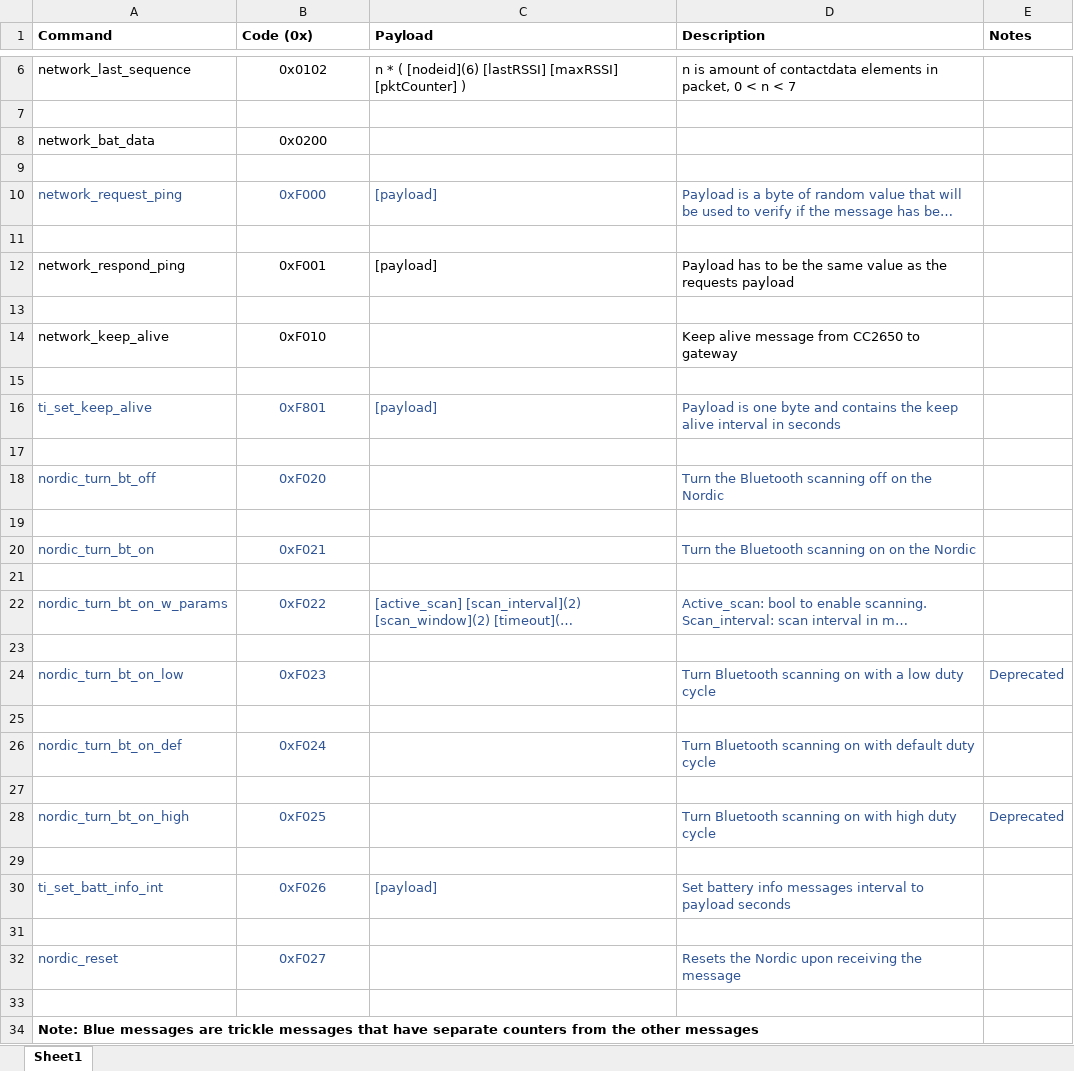
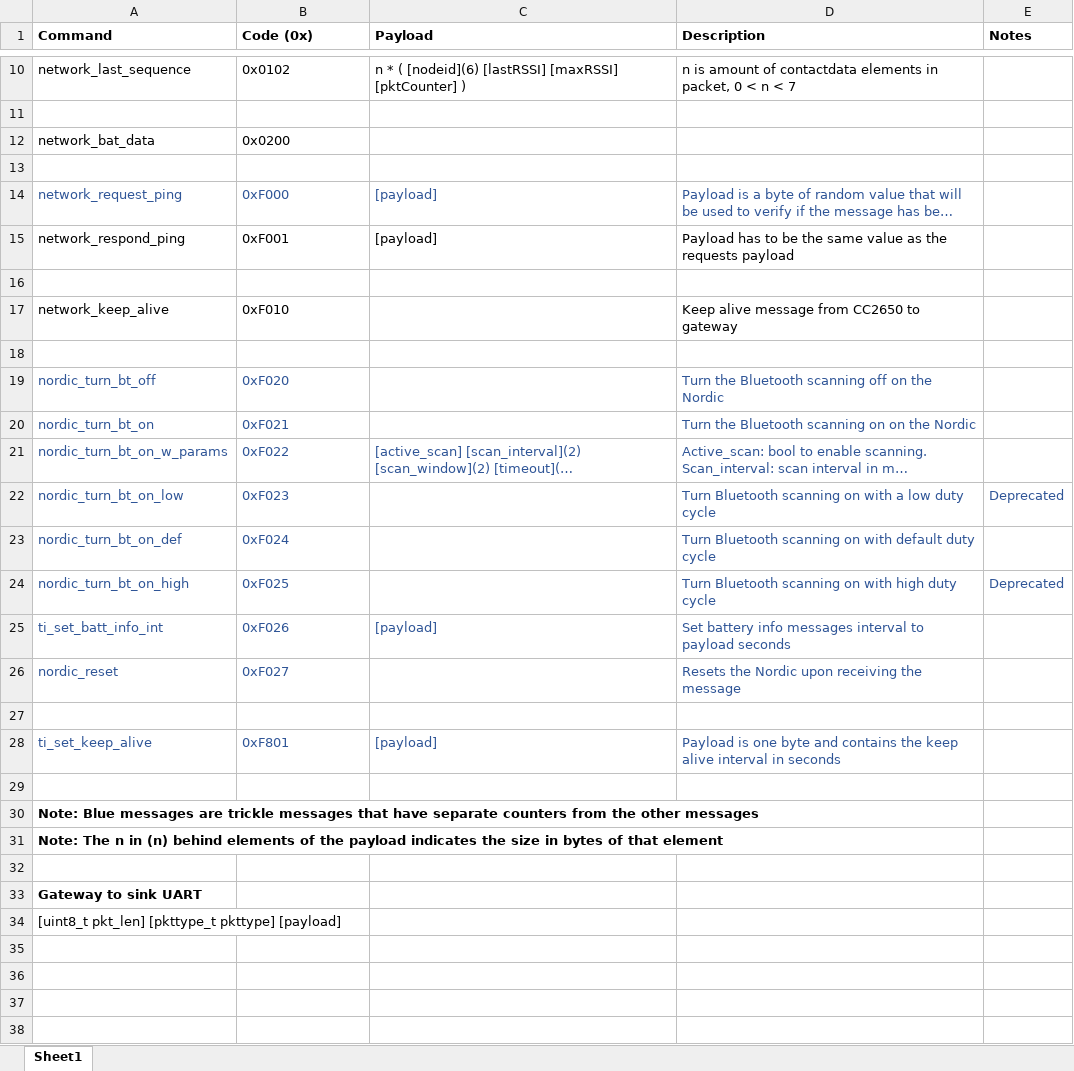
Before and after one commit to smartcommunitylab/vela-lab, an Excel workbook: doc/raw/network_commands.xlsx, sheet Sheet1, drawn as a sheet; only a part is shown, gaps mark what is left out; the shorter side is filled out with more unchanged rows; long unchanged cells end in …; values as stored, in another font and other column widths than the file's, no borders; removed rows and columns are numbered as before the commit, all else as after; the diff covers the shown part only; the diff names each change by its address in the sheet, - before the commit and + after, or states it on an @@ line.

```diff
--- a/doc/raw/network_commands.xlsx (sheet Sheet1)
+++ b/doc/raw/network_commands.xlsx (sheet Sheet1)
-B10 alignment: center
+B10 alignment: left
-B12 alignment: center
+B12 alignment: left
-B14 alignment: center
+B14 alignment: left
-row 11: (empty)
-B15 alignment: center
+B15 alignment: left
-B17 alignment: center
+B17 alignment: left
@@ row 18 moved to row 19: nordic_turn_bt_off @@
@@ row 22 moved to row 21: nordic_turn_bt_on_w_params @@
@@ row 24 moved to row 22: nordic_turn_bt_on_low @@
@@ row 26 moved to row 23: nordic_turn_bt_on_def @@
@@ row 28 moved to row 24: nordic_turn_bt_on_high @@
@@ row 30 moved to row 25: ti_set_batt_info_int @@
@@ row 32 moved to row 26: nordic_reset @@
+row 27: (empty)
-B28 alignment: center
+B28 alignment: left
-row 17: (empty)
-row 19: (empty)
-row 21: (empty)
-row 23: (empty)
-row 25: (empty)
-row 27: (empty)
-row 29: (empty)
-row 31: (empty)
```
Also changed, not shown: 6 added rows, 2 removed rows and cell formats elsewhere in this sheet, doc/raw/uart_cmd_def_velaLab.xlsx, 41 other files.
